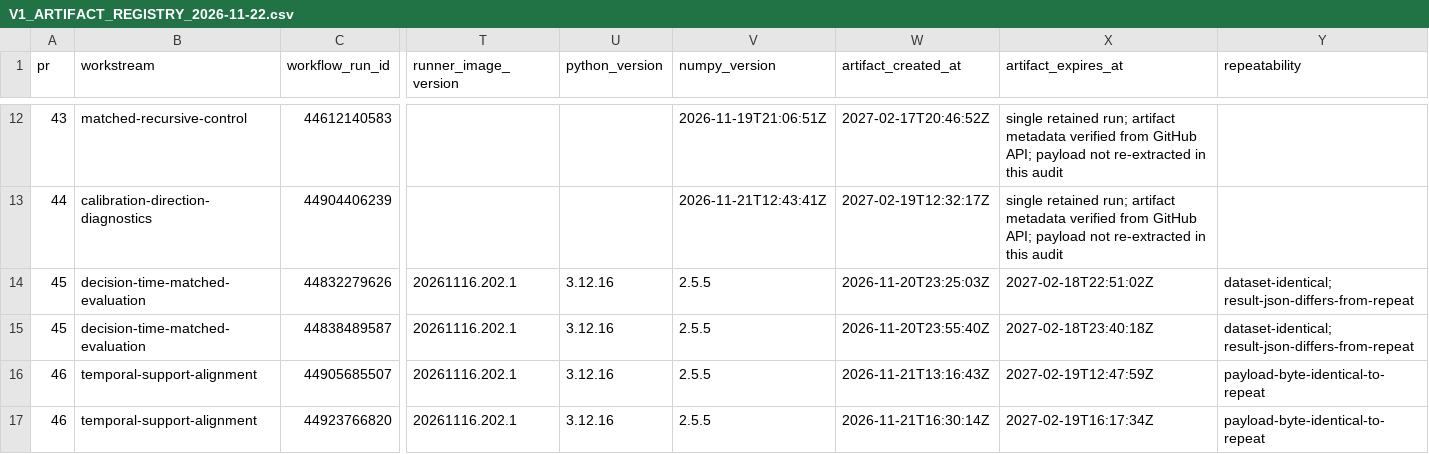
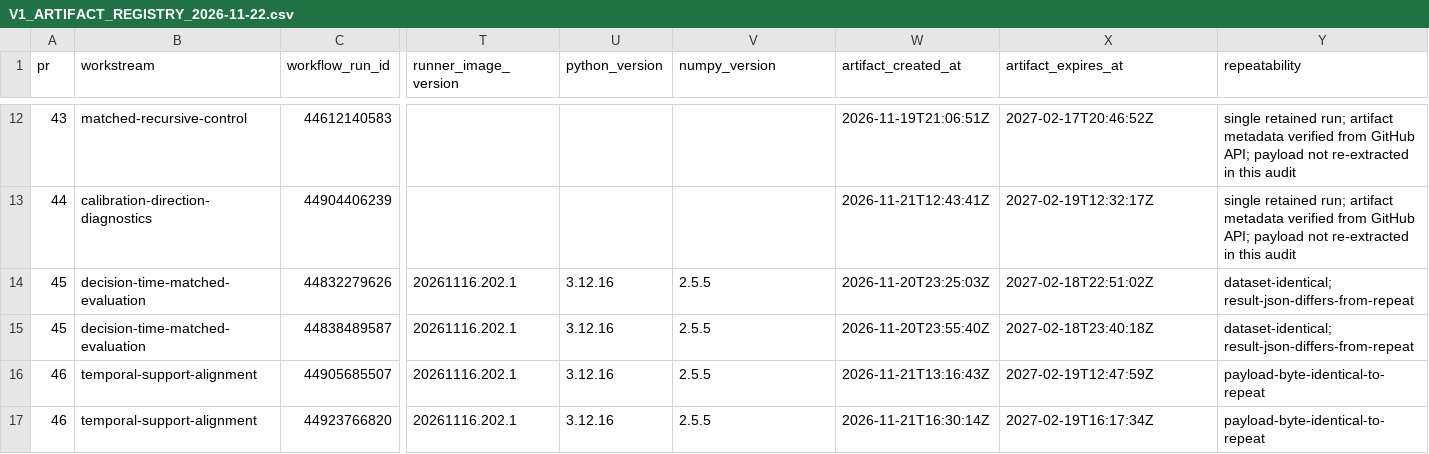
Before and after one commit to msellamiTN/UCON-JEPA, a CSV file: docs/research/V1_ARTIFACT_REGISTRY_2026-11-22.csv, drawn as a sheet; only a part is shown, gaps mark what is left out; the diff covers the shown part only; the diff names each change by its address in the sheet, - before the commit and + after, or states it on an @@ line.

Commit message:
Docs: align artifact registry rows to full schema

```diff
--- a/docs/research/V1_ARTIFACT_REGISTRY_2026-11-22.csv
+++ b/docs/research/V1_ARTIFACT_REGISTRY_2026-11-22.csv
-V12 (numpy_version): 2026-11-19T21:06:51Z
+V12 (numpy_version): (empty)
-W12 (artifact_created_at): 2027-02-17T20:46:52Z
+W12 (artifact_created_at): 2026-11-19T21:06:51Z
-X12 (artifact_expires_at): single retained run; artifact metadata verified from GitHub API; payload not re-extracted in this audit
+X12 (artifact_expires_at): 2027-02-17T20:46:52Z
-Y12:Y13 (repeatability): (empty)
+Y12:Y13 (repeatability): single retained run; artifact metadata verified from GitHub API; payload not re-extracted in this audit
-V13 (numpy_version): 2026-11-21T12:43:41Z
+V13 (numpy_version): (empty)
-W13 (artifact_created_at): 2027-02-19T12:32:17Z
+W13 (artifact_created_at): 2026-11-21T12:43:41Z
-X13 (artifact_expires_at): single retained run; artifact metadata verified from GitHub API; payload not re-extracted in this audit
+X13 (artifact_expires_at): 2027-02-19T12:32:17Z
```
Also changed, not shown: 40 edited cells elsewhere in this file.
